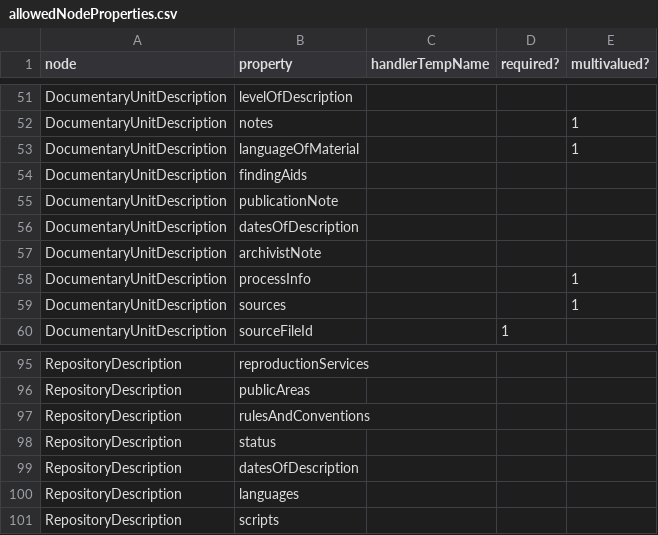
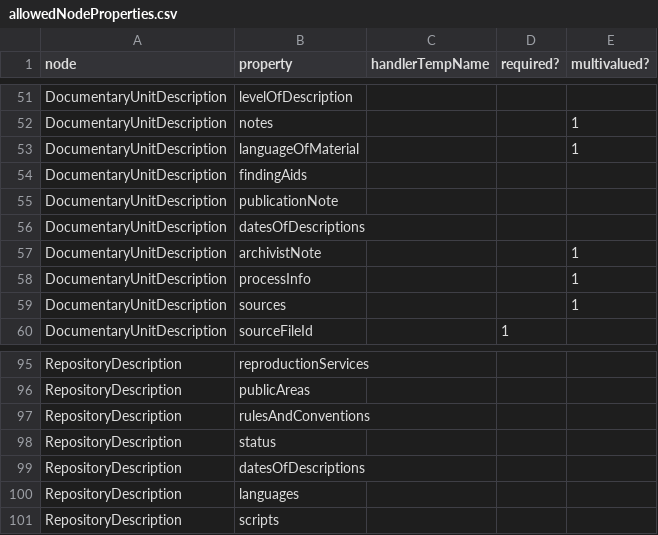
Before and after one commit to EHRI/ehri-rest, a CSV file: ehri-io/src/main/resources/allowedNodeProperties.csv, drawn as a sheet; only a part is shown, gaps mark what is left out.

Commit message:
Improve EAD->EAD passing archivistNote and dateOfDescription properties.
This involves some overloading of the archivistNote field.

```diff
--- a/ehri-io/src/main/resources/allowedNodeProperties.csv
+++ b/ehri-io/src/main/resources/allowedNodeProperties.csv
@@ -55,4 +55,4 @@ DocumentaryUnitDescription,findingAids,,,
 DocumentaryUnitDescription,publicationNote,,,
-DocumentaryUnitDescription,datesOfDescription,,,
-DocumentaryUnitDescription,archivistNote,,,
+DocumentaryUnitDescription,datesOfDescriptions,,,
+DocumentaryUnitDescription,archivistNote,,,1
 DocumentaryUnitDescription,processInfo,,,1
@@ -98,3 +98,3 @@ RepositoryDescription,rulesAndConventions,,,
 RepositoryDescription,status,,,
-RepositoryDescription,datesOfDescription,,,
+RepositoryDescription,datesOfDescriptions,,,
 RepositoryDescription,languages,,,
```
Also changed, not shown: 8 other files.
